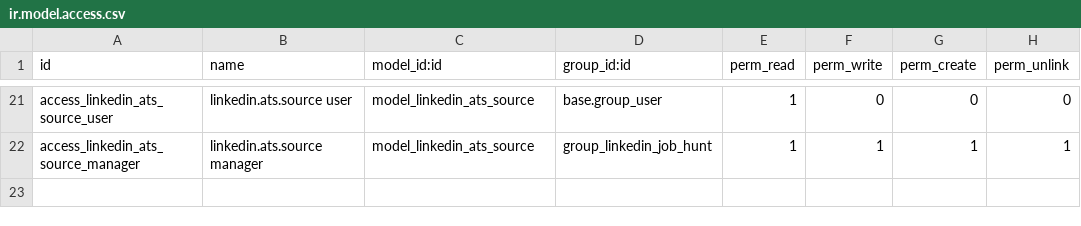
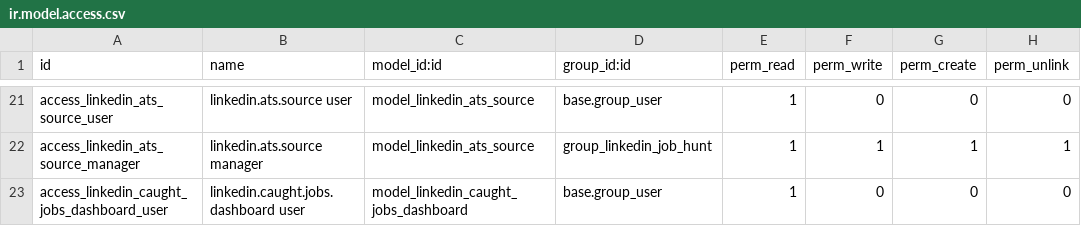
Before and after one commit to sabryyoussef/veterinarian_19, a CSV file: linkedin_connector/security/ir.model.access.csv, drawn as a sheet; only a part is shown, gaps mark what is left out; the diff names each change by its address in the sheet, - before the commit and + after, or states it on an @@ line.

```diff
--- a/linkedin_connector/security/ir.model.access.csv
+++ b/linkedin_connector/security/ir.model.access.csv
+row 23: access_linkedin_caught_jobs_dashboard_user | linkedin.caught.jobs.dashboard user | model_linkedin_caught_jobs_dashboard | base.group_user | 1 | 0 | 0 | 0
```
Also changed, not shown: 31 other files.
